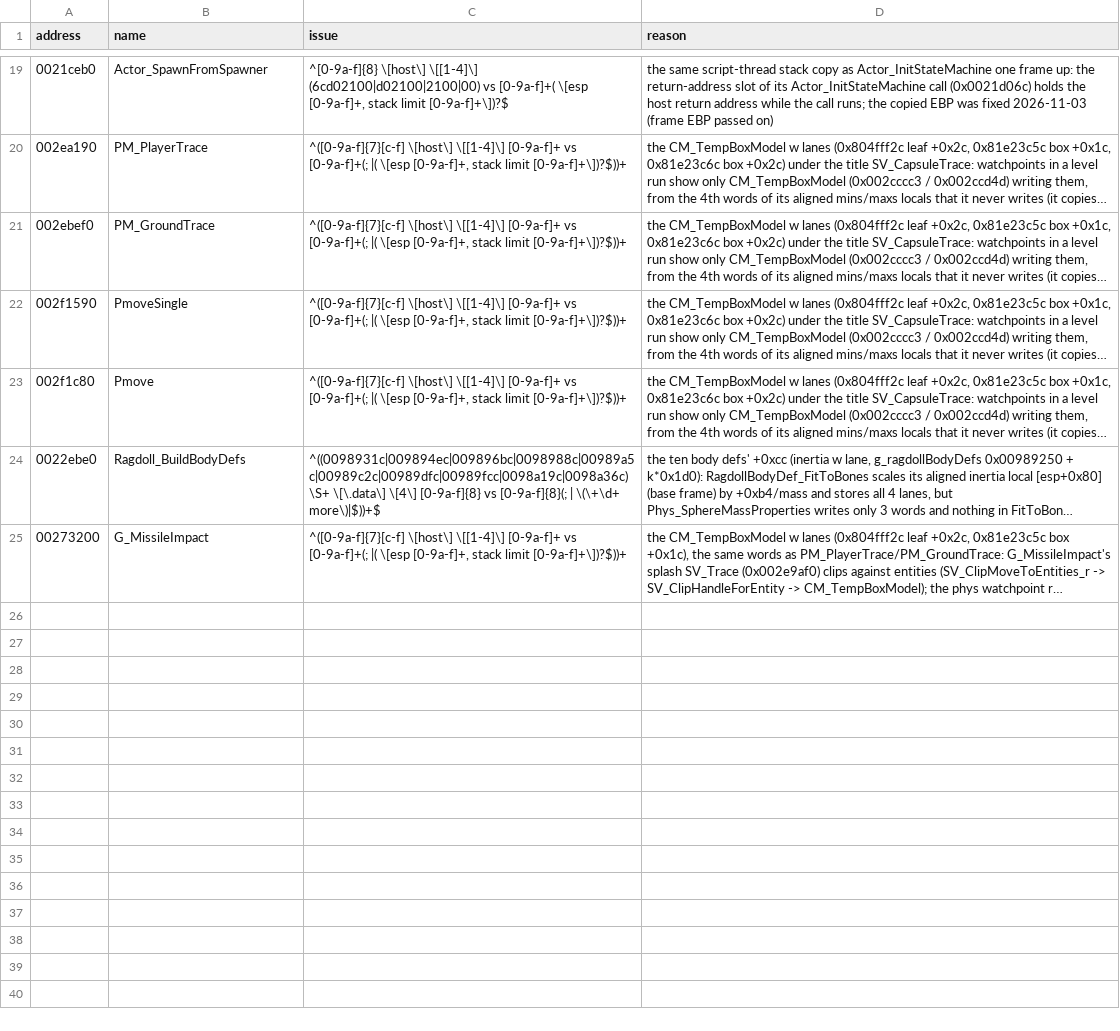
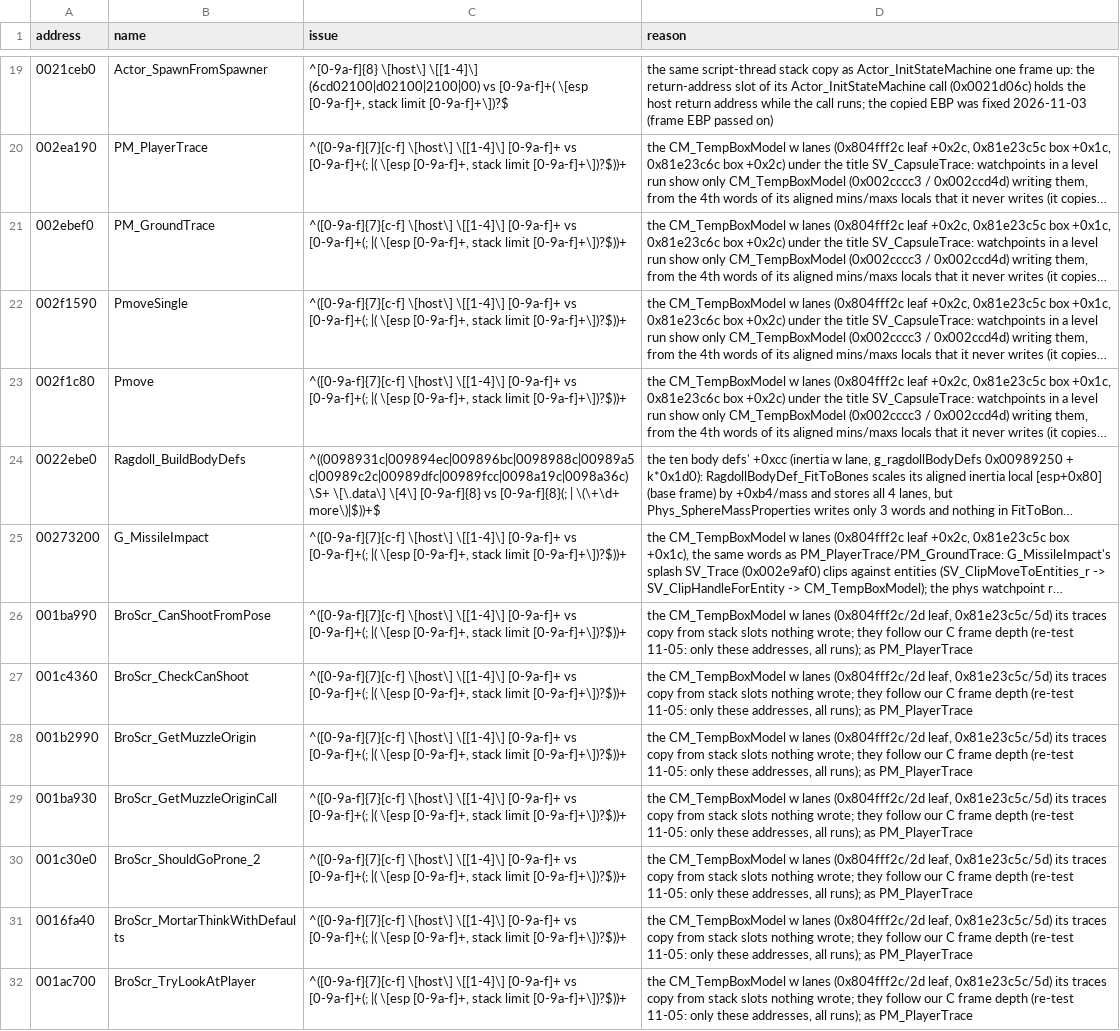
Before and after one commit to SmokeDoggy044/CoD2-BRO-Native-Loader, a CSV file: tools/data/accepted.csv, drawn as a sheet; only a part is shown, gaps mark what is left out; long unchanged cells end in …; the diff names each change by its address in the sheet, - before the commit and + after, or states it on an @@ line.

```diff
--- a/tools/data/accepted.csv
+++ b/tools/data/accepted.csv
+row 26: 001ba990 | BroScr_CanShootFromPose | ^([0-9a-f]{7}[c-f] \[host\] \[[1-4]\] [0-9a-f]+ vs [0-9a-f]+(; |( \[esp [0-9a-f]+, stack limit [0-9a-f]+\])?$))+ | the CM_TempBoxModel w lanes (0x804fff2c/2d leaf, 0x81e23c5c/5d) its traces copy from stack slots nothing wrote; they follow our C frame depth (re-test 11-05: only these addresses, all runs); as PM_PlayerTrace
+row 27: 001c4360 | BroScr_CheckCanShoot | ^([0-9a-f]{7}[c-f] \[host\] \[[1-4]\] [0-9a-f]+ vs [0-9a-f]+(; |( \[esp [0-9a-f]+, stack limit [0-9a-f]+\])?$))+ | the CM_TempBoxModel w lanes (0x804fff2c/2d leaf, 0x81e23c5c/5d) its traces copy from stack slots nothing wrote; they follow our C frame depth (re-test 11-05: only these addresses, all runs); as PM_PlayerTrace
+row 28: 001b2990 | BroScr_GetMuzzleOrigin | ^([0-9a-f]{7}[c-f] \[host\] \[[1-4]\] [0-9a-f]+ vs [0-9a-f]+(; |( \[esp [0-9a-f]+, stack limit [0-9a-f]+\])?$))+ | the CM_TempBoxModel w lanes (0x804fff2c/2d leaf, 0x81e23c5c/5d) its traces copy from stack slots nothing wrote; they follow our C frame depth (re-test 11-05: only these addresses, all runs); as PM_PlayerTrace
+row 29: 001ba930 | BroScr_GetMuzzleOriginCall | ^([0-9a-f]{7}[c-f] \[host\] \[[1-4]\] [0-9a-f]+ vs [0-9a-f]+(; |( \[esp [0-9a-f]+, stack limit [0-9a-f]+\])?$))+ | the CM_TempBoxModel w lanes (0x804fff2c/2d leaf, 0x81e23c5c/5d) its traces copy from stack slots nothing wrote; they follow our C frame depth (re-test 11-05: only these addresses, all runs); as PM_PlayerTrace
+row 30: 001c30e0 | BroScr_ShouldGoProne_2 | ^([0-9a-f]{7}[c-f] \[host\] \[[1-4]\] [0-9a-f]+ vs [0-9a-f]+(; |( \[esp [0-9a-f]+, stack limit [0-9a-f]+\])?$))+ | the CM_TempBoxModel w lanes (0x804fff2c/2d leaf, 0x81e23c5c/5d) its traces copy from stack slots nothing wrote; they follow our C frame depth (re-test 11-05: only these addresses, all runs); as PM_PlayerTrace
+row 31: 0016fa40 | BroScr_MortarThinkWithDefaults | ^([0-9a-f]{7}[c-f] \[host\] \[[1-4]\] [0-9a-f]+ vs [0-9a-f]+(; |( \[esp [0-9a-f]+, stack limit [0-9a-f]+\])?$))+ | the CM_TempBoxModel w lanes (0x804fff2c/2d leaf, 0x81e23c5c/5d) its traces copy from stack slots nothing wrote; they follow our C frame depth (re-test 11-05: only these addresses, all runs); as PM_PlayerTrace
+row 32: 001ac700 | BroScr_TryLookAtPlayer | ^([0-9a-f]{7}[c-f] \[host\] \[[1-4]\] [0-9a-f]+ vs [0-9a-f]+(; |( \[esp [0-9a-f]+, stack limit [0-9a-f]+\])?$))+ | the CM_TempBoxModel w lanes (0x804fff2c/2d leaf, 0x81e23c5c/5d) its traces copy from stack slots nothing wrote; they follow our C frame depth (re-test 11-05: only these addresses, all runs); as PM_PlayerTrace
```
Also changed, not shown: tools/data/accepted_approved.csv, tools/data/progress.csv, 1 other file.
